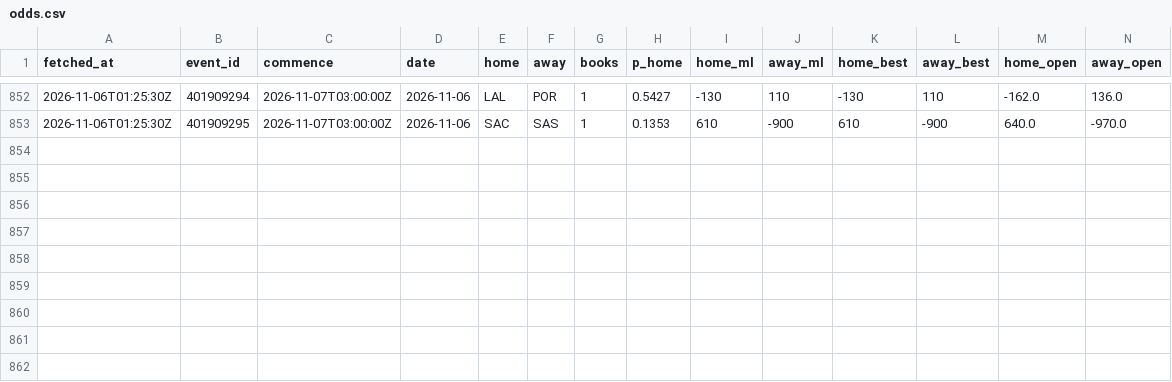
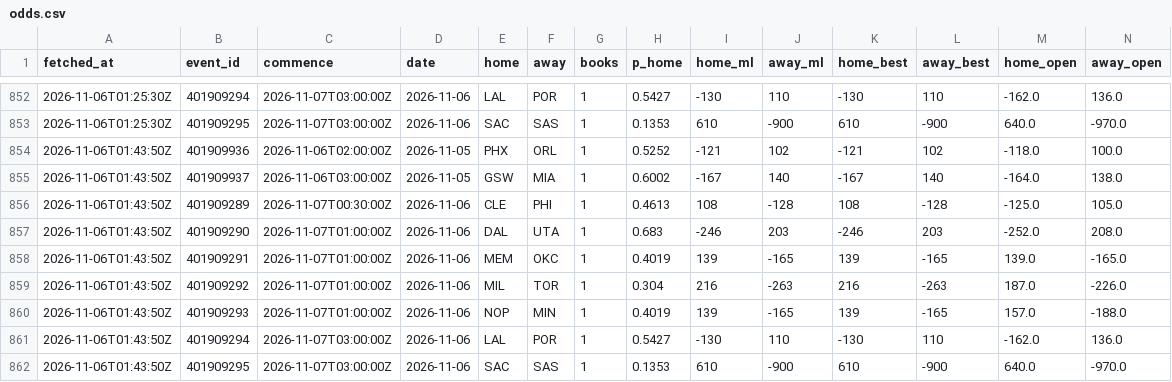
Before and after one commit to eseto9/NBA-Model, a CSV file: log/odds.csv, drawn as a sheet; only a part is shown, gaps mark what is left out; rows hold the shown columns only; the diff names each change by its address in the sheet, - before the commit and + after, or states it on an @@ line.

```diff
--- a/log/odds.csv
+++ b/log/odds.csv
+row 854: 2026-11-06T01:43:50Z | 401909936 | 2026-11-06T02:00:00Z | 2026-11-05 | PHX | ORL | 1 | 0.5252 | -121 | 102 | -121 | 102 | -118.0 | 100.0
+row 855: 2026-11-06T01:43:50Z | 401909937 | 2026-11-06T03:00:00Z | 2026-11-05 | GSW | MIA | 1 | 0.6002 | -167 | 140 | -167 | 140 | -164.0 | 138.0
+row 856: 2026-11-06T01:43:50Z | 401909289 | 2026-11-07T00:30:00Z | 2026-11-06 | CLE | PHI | 1 | 0.4613 | 108 | -128 | 108 | -128 | -125.0 | 105.0
+row 857: 2026-11-06T01:43:50Z | 401909290 | 2026-11-07T01:00:00Z | 2026-11-06 | DAL | UTA | 1 | 0.683 | -246 | 203 | -246 | 203 | -252.0 | 208.0
+row 858: 2026-11-06T01:43:50Z | 401909291 | 2026-11-07T01:00:00Z | 2026-11-06 | MEM | OKC | 1 | 0.4019 | 139 | -165 | 139 | -165 | 139.0 | -165.0
+row 859: 2026-11-06T01:43:50Z | 401909292 | 2026-11-07T01:00:00Z | 2026-11-06 | MIL | TOR | 1 | 0.304 | 216 | -263 | 216 | -263 | 187.0 | -226.0
+row 860: 2026-11-06T01:43:50Z | 401909293 | 2026-11-07T01:00:00Z | 2026-11-06 | NOP | MIN | 1 | 0.4019 | 139 | -165 | 139 | -165 | 157.0 | -188.0
+row 861: 2026-11-06T01:43:50Z | 401909294 | 2026-11-07T03:00:00Z | 2026-11-06 | LAL | POR | 1 | 0.5427 | -130 | 110 | -130 | 110 | -162.0 | 136.0
+row 862: 2026-11-06T01:43:50Z | 401909295 | 2026-11-07T03:00:00Z | 2026-11-06 | SAC | SAS | 1 | 0.1353 | 610 | -900 | 610 | -900 | 640.0 | -970.0
```
Also changed, not shown: data/espn/ids.csv, log/predictions.csv, 17 other files.
